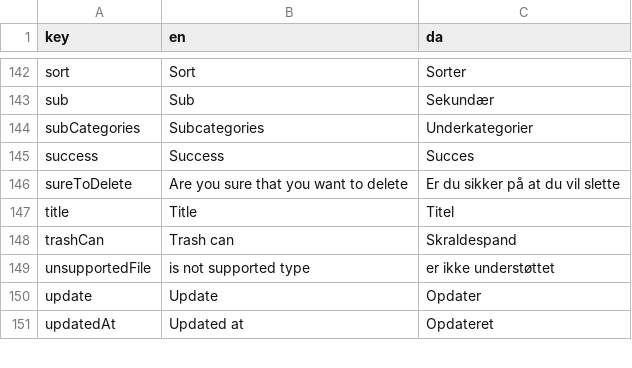
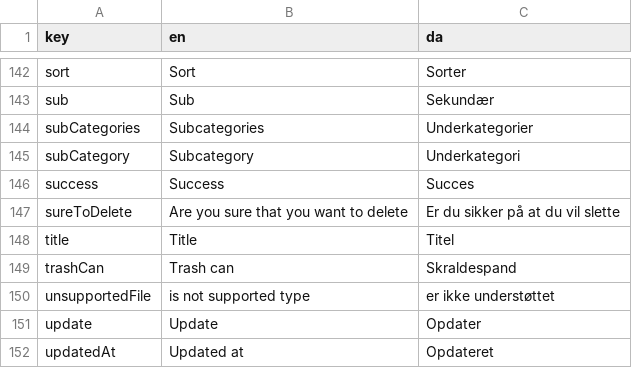
Before and after one commit to jardenna/shop, a CSV file: src/locales/translation.csv, drawn as a sheet; only a part is shown, gaps mark what is left out.

Commit message:
subcategory in product table

```diff
--- a/src/locales/translation.csv
+++ b/src/locales/translation.csv
@@ -144,2 +144,3 @@ sub;Sub;Sekundær
 subCategories;Subcategories;Underkategorier
+subCategory;Subcategory;Underkategori
 success;Success;Succes
```
Also changed, not shown: 2 other files.
